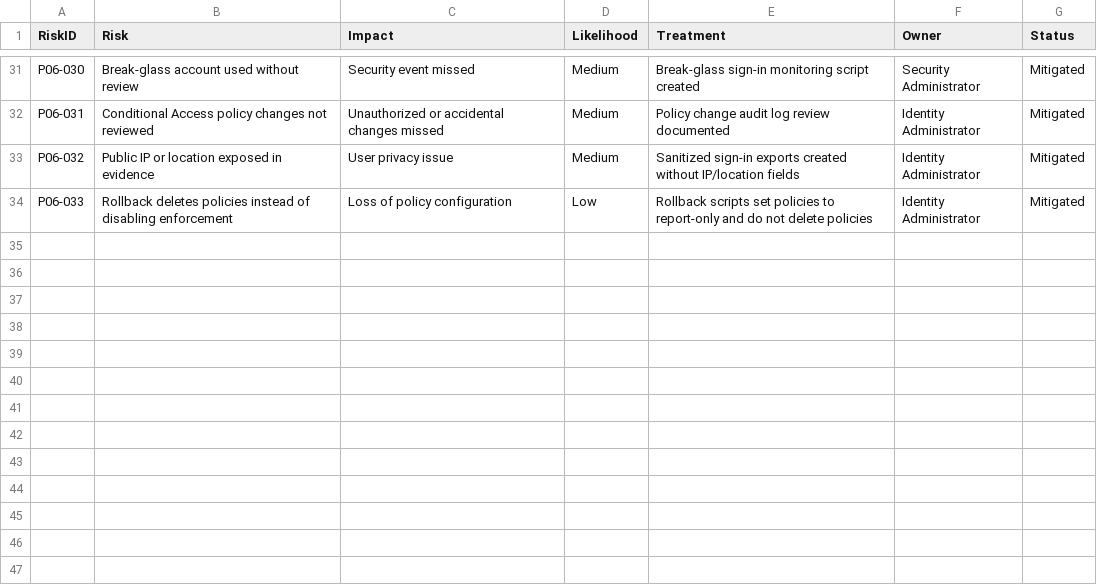
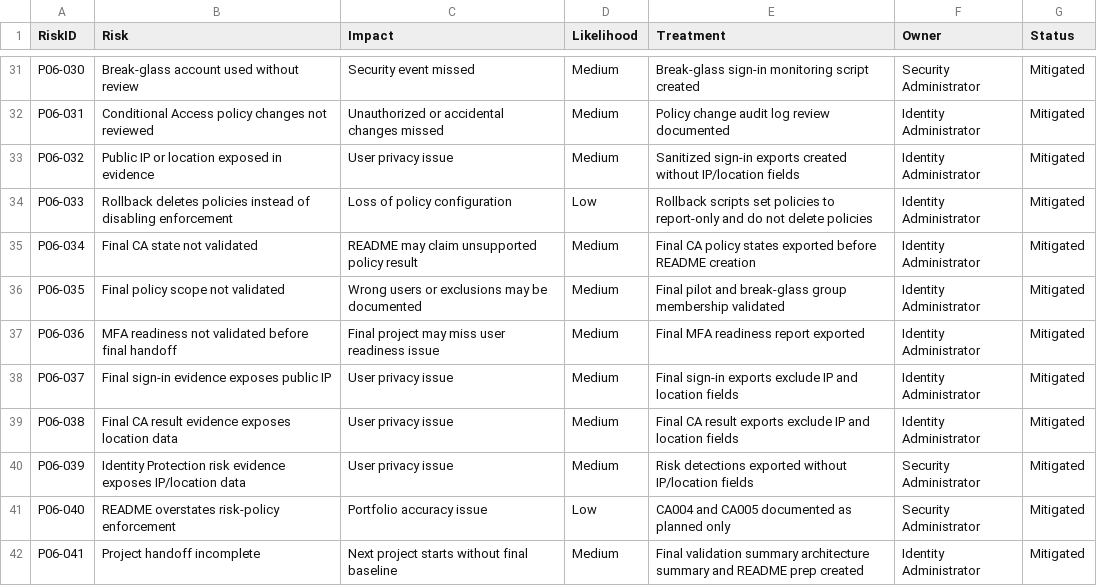
Before and after one commit to SHJeong97/Azure, a CSV file: Project/hybrid-windows-server-enterprise-modernization/projects/06-entra-conditional-access-mfa-identity-protection/data/project-06-risk-register.csv, drawn as a sheet; only a part is shown, gaps mark what is left out.

Commit message:
Update project-06-risk-register.csv

```diff
--- a/Project/hybrid-windows-server-enterprise-modernization/projects/06-entra-conditional-access-mfa-identity-protection/data/project-06-risk-register.csv
+++ b/Project/hybrid-windows-server-enterprise-modernization/projects/06-entra-conditional-access-mfa-identity-protection/data/project-06-risk-register.csv
@@ -34 +34,9 @@ P06-032,Public IP or location exposed in evidence,User privacy issue,Medium,Sani
 P06-033,Rollback deletes policies instead of disabling enforcement,Loss of policy configuration,Low,Rollback scripts set policies to report-only and do not delete policies,Identity Administrator,Mitigated
+P06-034,Final CA state not validated,README may claim unsupported policy result,Medium,Final CA policy states exported before README creation,Identity Administrator,Mitigated
+P06-035,Final policy scope not validated,Wrong users or exclusions may be documented,Medium,Final pilot and break-glass group membership validated,Identity Administrator,Mitigated
+P06-036,MFA readiness not validated before final handoff,Final project may miss user readiness issue,Medium,Final MFA readiness report exported,Identity Administrator,Mitigated
+P06-037,Final sign-in evidence exposes public IP,User privacy issue,Medium,Final sign-in exports exclude IP and location fields,Identity Administrator,Mitigated
+P06-038,Final CA result evidence exposes location data,User privacy issue,Medium,Final CA result exports exclude IP and location fields,Identity Administrator,Mitigated
+P06-039,Identity Protection risk evidence exposes IP/location data,User privacy issue,Medium,Risk detections exported without IP/location fields,Security Administrator,Mitigated
+P06-040,README overstates risk-policy enforcement,Portfolio accuracy issue,Low,CA004 and CA005 documented as planned only,Security Administrator,Mitigated
+P06-041,Project handoff incomplete,Next project starts without final baseline,Medium,Final validation summary architecture summary and README prep created,Identity Administrator,Mitigated
```
